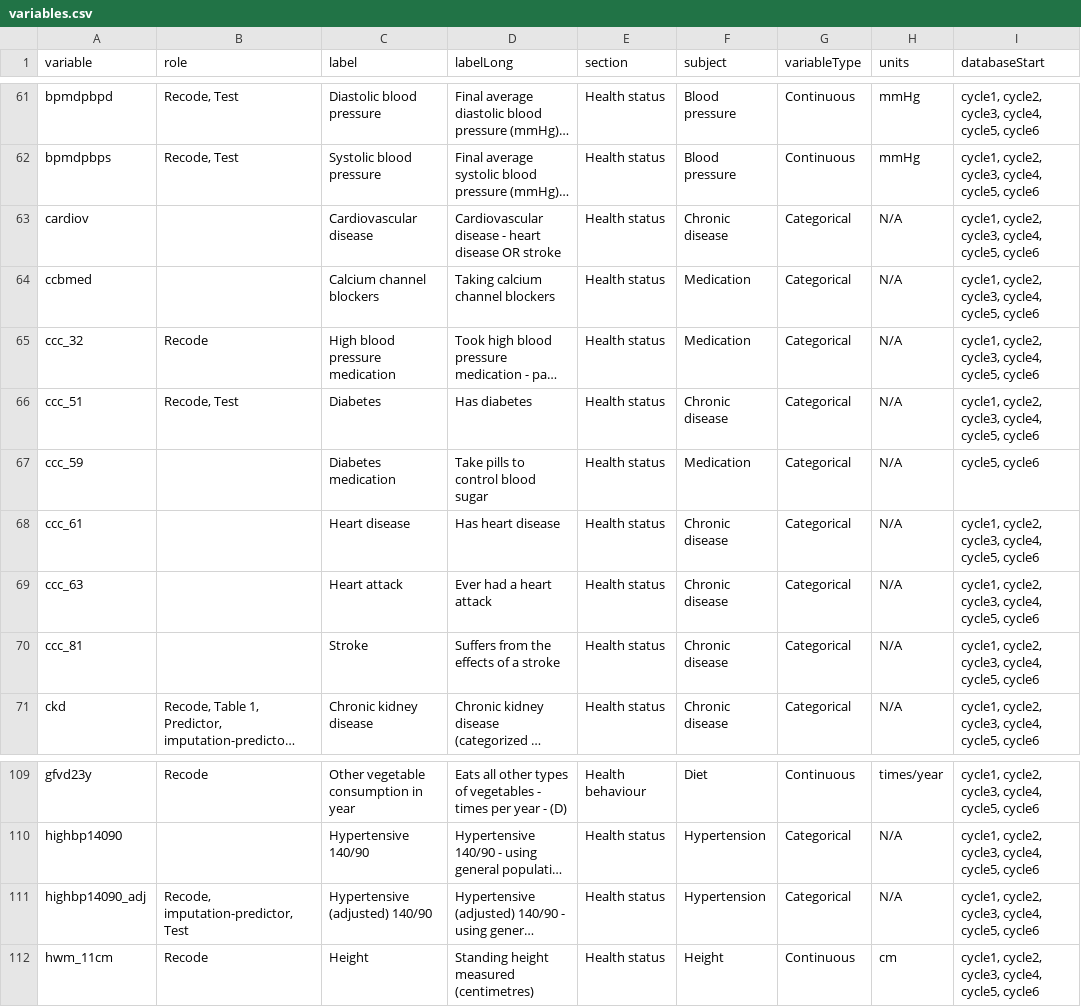
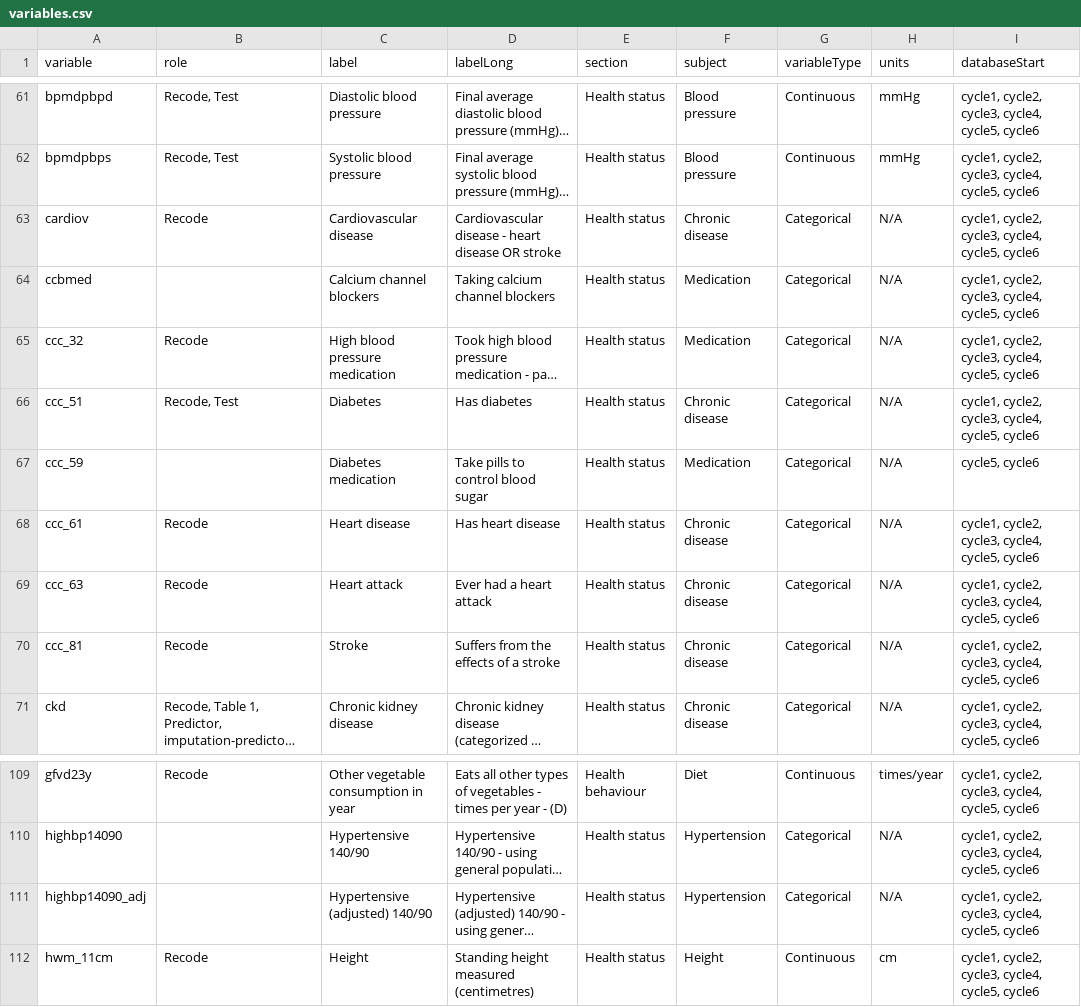
Before and after one commit to Big-Life-Lab/htnport, a CSV file: worksheets/variables.csv, drawn as a sheet; only a part is shown, gaps mark what is left out; long unchanged cells end in …; the diff names each change by its address in the sheet, - before the commit and + after, or states it on an @@ line.

Commit message:
Fixed CVD function, replaced diab_m with diabx in analyses, and drafted misclassified meds dist table

```diff
--- a/worksheets/variables.csv
+++ b/worksheets/variables.csv
-B63 (role): (empty)
+B63 (role): Recode
-B68:B70 (role): (empty)
+B68:B70 (role): Recode
-B111 (role): Recode, imputation-predictor, Test
+B111 (role): (empty)
```
Also changed, not shown: 4 other files.
